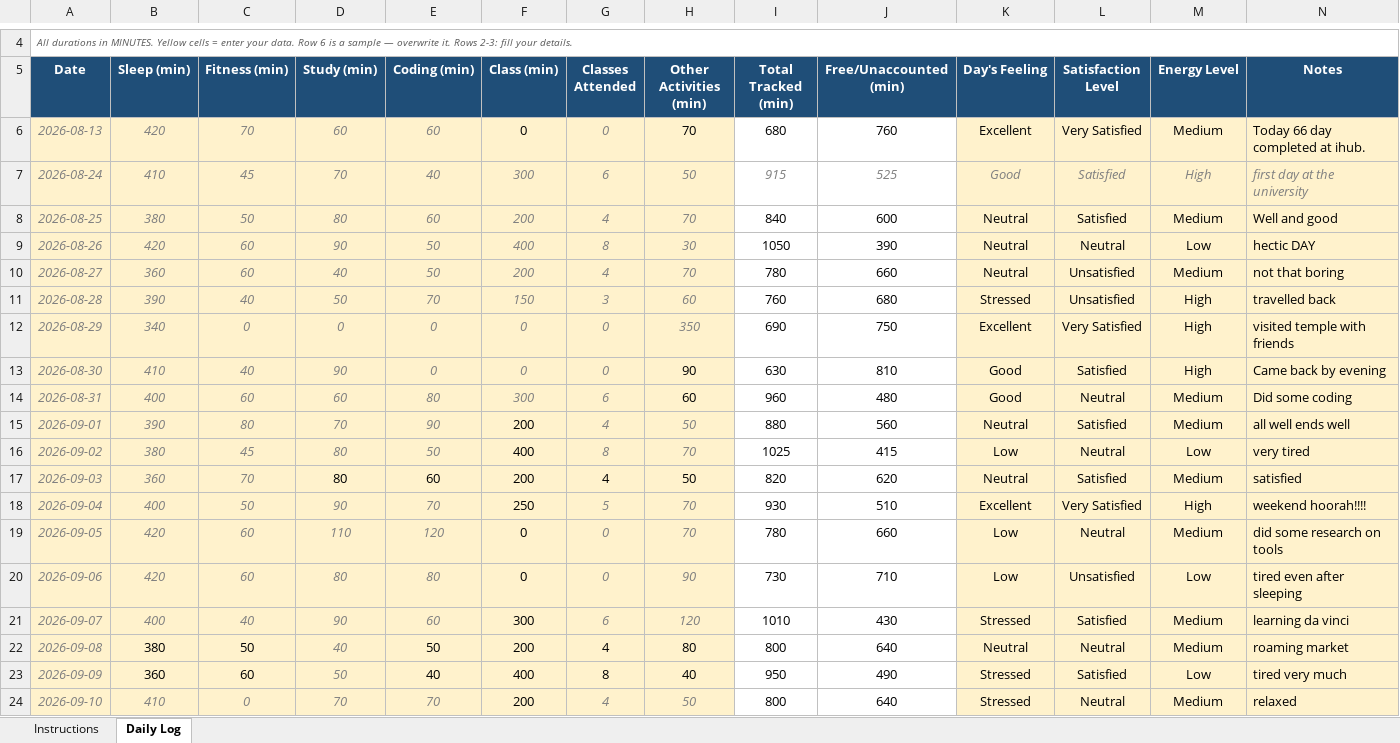
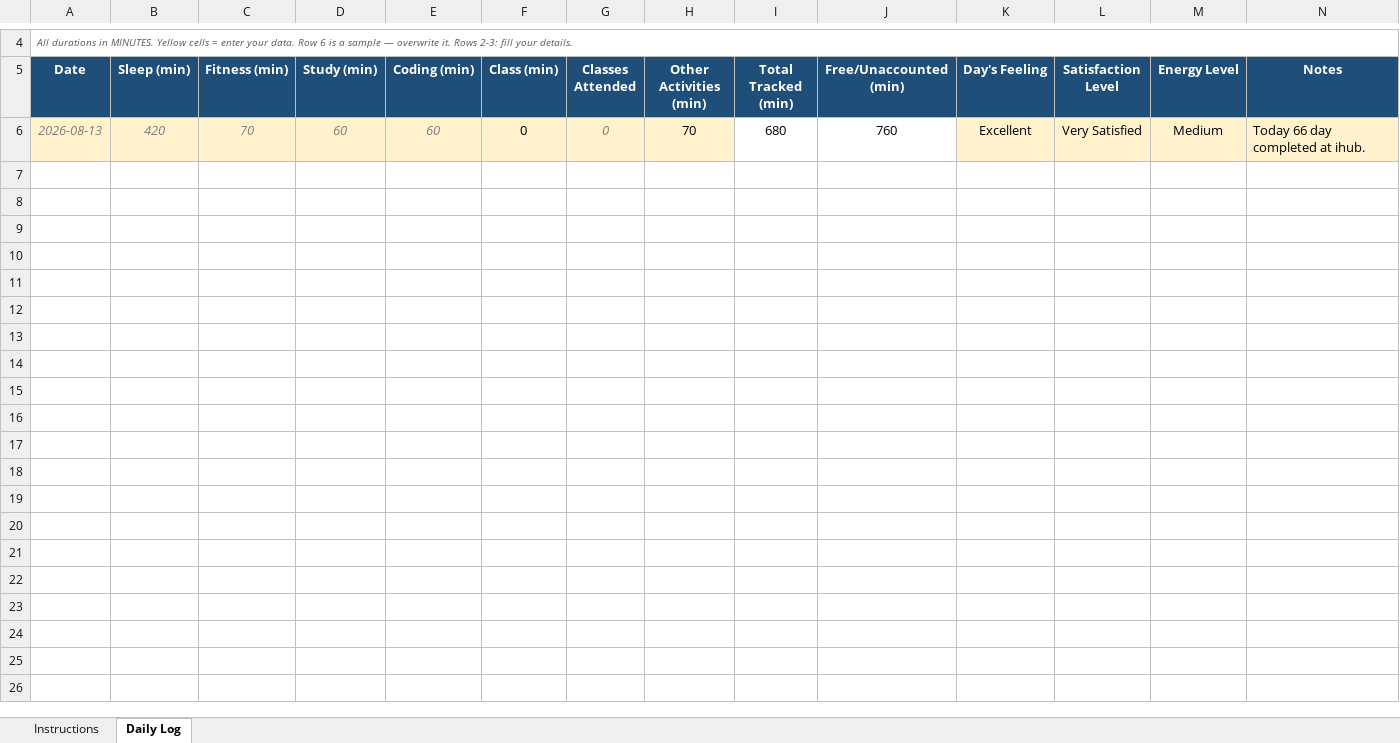
Before and after one commit to BishtRyker/CAP776, an Excel workbook: 12625267.xlsx, sheet Daily Log, drawn as a sheet; only a part is shown, gaps mark what is left out; values as stored, in another font and other column widths than the file's, no borders; conditional formats not drawn; the diff covers the shown part only; the diff names each change by its address in the sheet, - before the commit and + after, or states it on an @@ line.

Commit message:
dailyupdate

```diff
--- a/12625267.xlsx (sheet Daily Log)
+++ b/12625267.xlsx (sheet Daily Log)
-row 7: 2026-08-24 | 410 | 45 | 70 | 40 | 300 | 6 | 50 | 915 | 525 | Good | Satisfied | High | first day at the university
-row 8: 2026-08-25 | 380 | 50 | 80 | 60 | 200 | 4 | 70 | 840 | 600 | Neutral | Satisfied | Medium | Well and good
-row 9: 2026-08-26 | 420 | 60 | 90 | 50 | 400 | 8 | 30 | 1050 | 390 | Neutral | Neutral | Low | hectic DAY
-row 10: 2026-08-27 | 360 | 60 | 40 | 50 | 200 | 4 | 70 | 780 | 660 | Neutral | Unsatisfied | Medium | not that boring
-row 11: 2026-08-28 | 390 | 40 | 50 | 70 | 150 | 3 | 60 | 760 | 680 | Stressed | Unsatisfied | High | travelled back
-row 12: 2026-08-29 | 340 | 0 | 0 | 0 | 0 | 0 | 350 | 690 | 750 | Excellent | Very Satisfied | High | visited temple with friends
-row 13: 2026-08-30 | 410 | 40 | 90 | 0 | 0 | 0 | 90 | 630 | 810 | Good | Satisfied | High | Came back by evening
-row 14: 2026-08-31 | 400 | 60 | 60 | 80 | 300 | 6 | 60 | 960 | 480 | Good | Neutral | Medium | Did some coding
-row 15: 2026-09-01 | 390 | 80 | 70 | 90 | 200 | 4 | 50 | 880 | 560 | Neutral | Satisfied | Medium | all well ends well
-row 16: 2026-09-02 | 380 | 45 | 80 | 50 | 400 | 8 | 70 | 1025 | 415 | Low | Neutral | Low | very tired
-row 17: 2026-09-03 | 360 | 70 | 80 | 60 | 200 | 4 | 50 | 820 | 620 | Neutral | Satisfied | Medium | satisfied
-row 18: 2026-09-04 | 400 | 50 | 90 | 70 | 250 | 5 | 70 | 930 | 510 | Excellent | Very Satisfied | High | weekend hoorah!!!!
-row 19: 2026-09-05 | 420 | 60 | 110 | 120 | 0 | 0 | 70 | 780 | 660 | Low | Neutral | Medium | did some research on tools
-row 20: 2026-09-06 | 420 | 60 | 80 | 80 | 0 | 0 | 90 | 730 | 710 | Low | Unsatisfied | Low | tired even after sleeping
-row 21: 2026-09-07 | 400 | 40 | 90 | 60 | 300 | 6 | 120 | 1010 | 430 | Stressed | Satisfied | Medium | learning da vinci
-row 22: 2026-09-08 | 380 | 50 | 40 | 50 | 200 | 4 | 80 | 800 | 640 | Neutral | Neutral | Medium | roaming market
-row 23: 2026-09-09 | 360 | 60 | 50 | 40 | 400 | 8 | 40 | 950 | 490 | Stressed | Satisfied | Low | tired very much
-row 24: 2026-09-10 | 410 | 0 | 70 | 70 | 200 | 4 | 50 | 800 | 640 | Stressed | Neutral | Medium | relaxed
```
Also changed, not shown: 11 removed rows elsewhere in this sheet, 1 other file.
